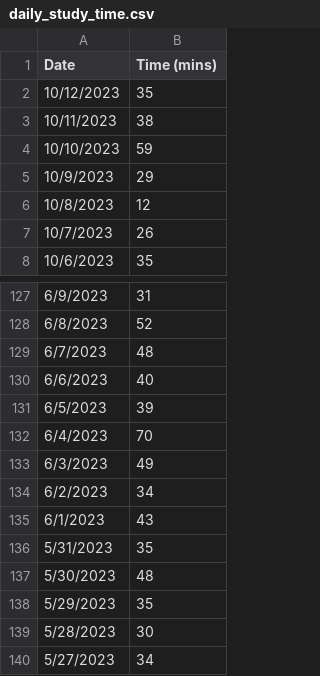
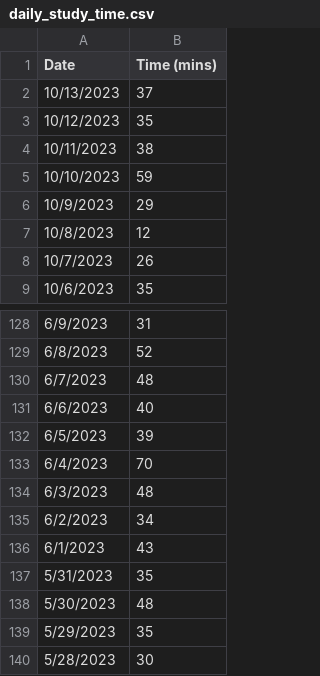
Before and after one commit to jhunschejones/ruby-scripts, a CSV file: jpdb_daily_study_time/daily_study_time.csv, drawn as a sheet; only a part is shown, gaps mark what is left out; the shorter side is filled out with more unchanged rows.

```diff
--- a/jpdb_daily_study_time/daily_study_time.csv
+++ b/jpdb_daily_study_time/daily_study_time.csv
@@ -1,2 +1,3 @@
 Date,Time (mins)
+10/13/2023,37
 10/12/2023,35
@@ -132,3 +133,3 @@ Date,Time (mins)
 6/4/2023,70
-6/3/2023,49
+6/3/2023,48
 6/2/2023,34
```
